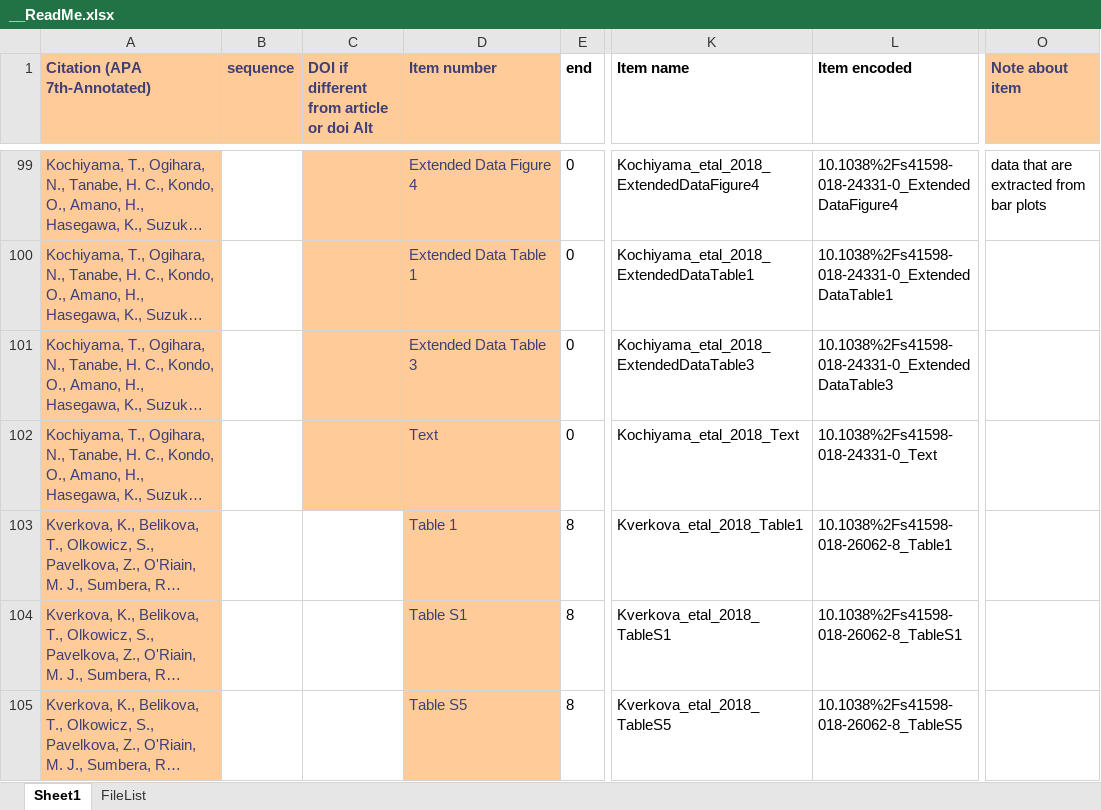
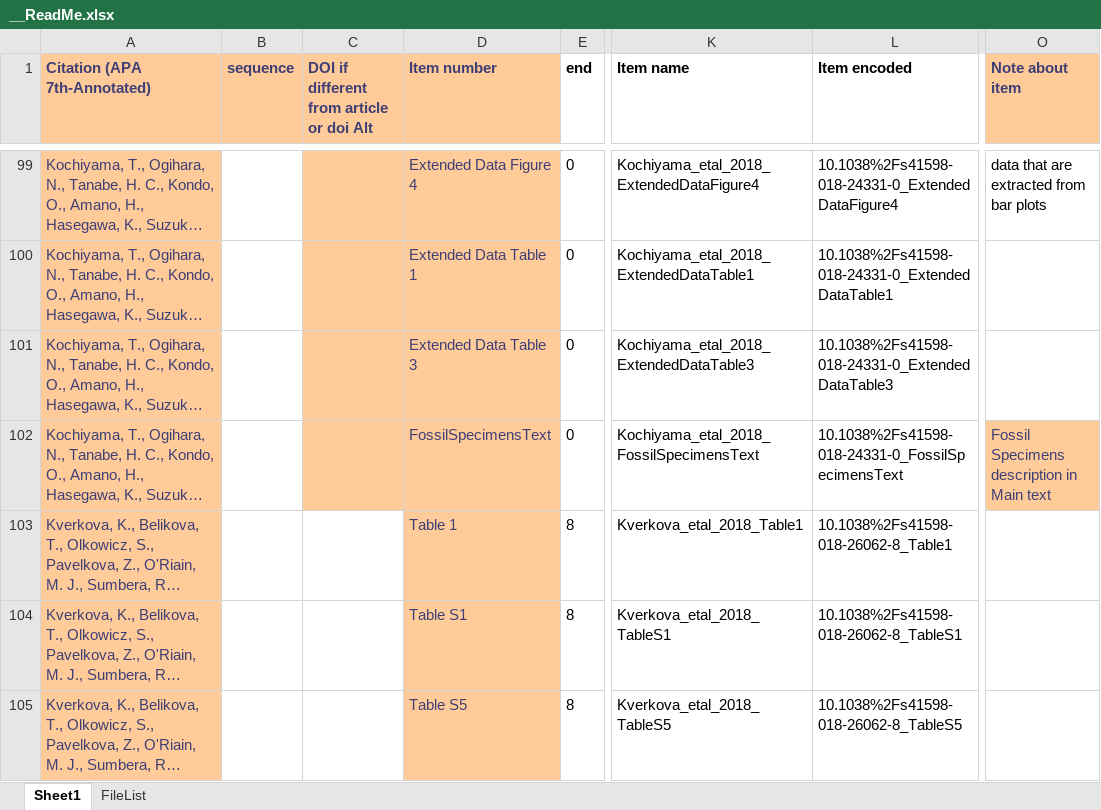
Before and after one commit to miaewindley/Evo-M1-Trait-Data, an Excel workbook: __ReadMe.xlsx, sheet Sheet1, drawn as a sheet; only a part is shown, gaps mark what is left out; long unchanged cells end in …; values as stored, in another font and other column widths than the file's, no borders; the diff names each change by its address in the sheet, - before the commit and + after, or states it on an @@ line.

Commit message:
Update __ReadMe.xlsx

```diff
--- a/__ReadMe.xlsx (sheet Sheet1)
+++ b/__ReadMe.xlsx (sheet Sheet1)
-D102 (Item number): Text
+D102 (Item number): FossilSpecimensText
-K102 (Item name): Kochiyama_etal_2018_Text
+K102 (Item name): Kochiyama_etal_2018_FossilSpecimensText
-L102 (Item encoded): 10.1038%2Fs41598-018-24331-0_Text
+L102 (Item encoded): 10.1038%2Fs41598-018-24331-0_FossilSpecimensText
-O102 (Note about item): (empty)
+O102 (Note about item): Fossil Specimens description in Main text
-O102 fill: none
+O102 fill: #FFCC99
```
